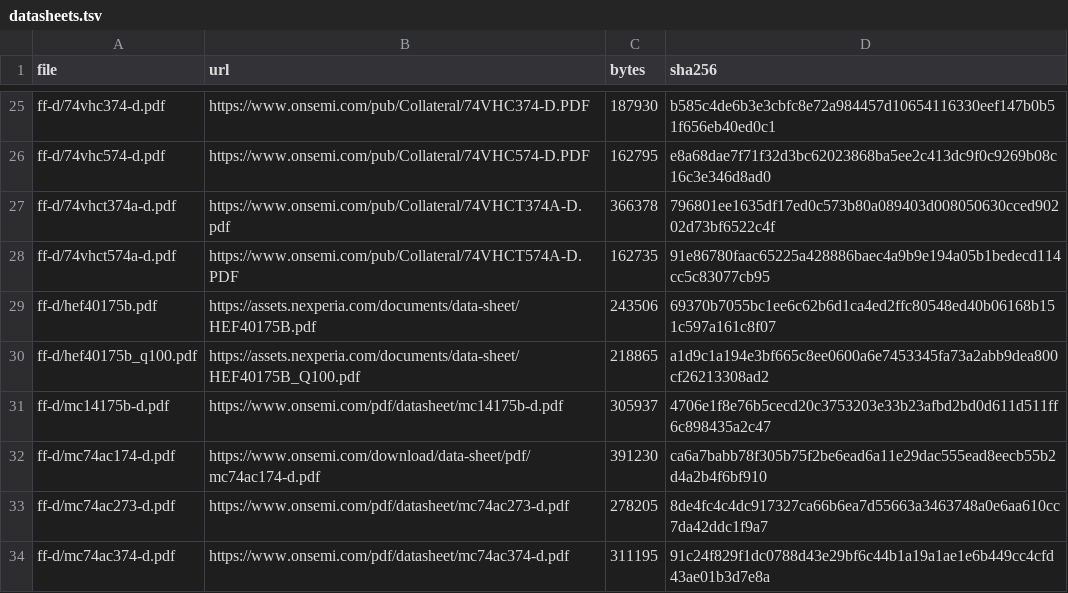
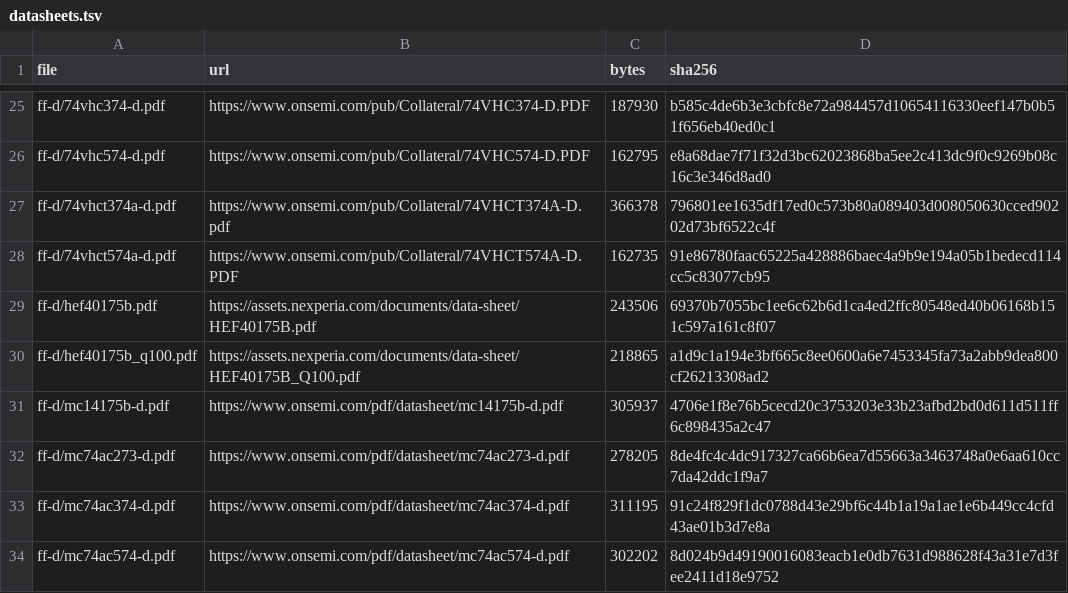
Before and after one commit to zaun/schematical, a TSV file: planning/plan-37-data/datasheets.tsv, drawn as a sheet; only a part is shown, gaps mark what is left out; the shorter side is filled out with more unchanged rows.

Commit message:
plan-37-F: onsemi and Nexperia parts of 74_174/175/273/374/574 and 40175B (161), 21 timing entries, DHVQFN-20, DQFN-20-ONSEMI, 51 datasheets, goldens; MC74AC174D out (obsolete sheet)

```diff
--- a/planning/plan-37-data/datasheets.tsv
+++ b/planning/plan-37-data/datasheets.tsv
@@ -31,3 +31,2 @@ ff-d/hef40175b_q100.pdf	https://assets.nexperia.com/documents/data-sheet/HEF4017
 ff-d/mc14175b-d.pdf	https://www.onsemi.com/pdf/datasheet/mc14175b-d.pdf	305937	4706e1f8e76b5cecd20c3753203e33b23afbd2bd0d611d511ff6c898435a2c47
-ff-d/mc74ac174-d.pdf	https://www.onsemi.com/download/data-sheet/pdf/mc74ac174-d.pdf	391230	ca6a7babb78f305b75f2be6ead6a11e29dac555ead8eecb55b2d4a2b4f6bf910
 ff-d/mc74ac273-d.pdf	https://www.onsemi.com/pdf/datasheet/mc74ac273-d.pdf	278205	8de4fc4c4dc917327ca66b6ea7d55663a3463748a0e6aa610cc7da42ddc1f9a7
```
Also changed, not shown: planning/plan-37-data/candidates.tsv, 12 other files.
